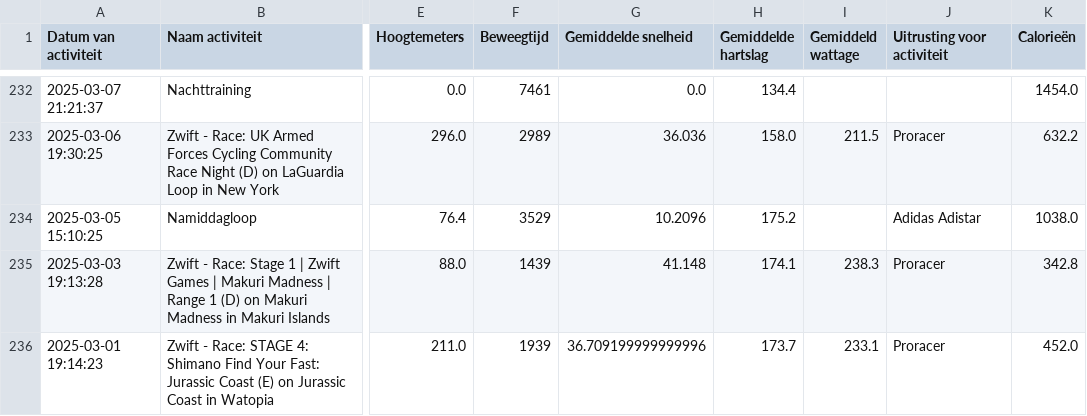
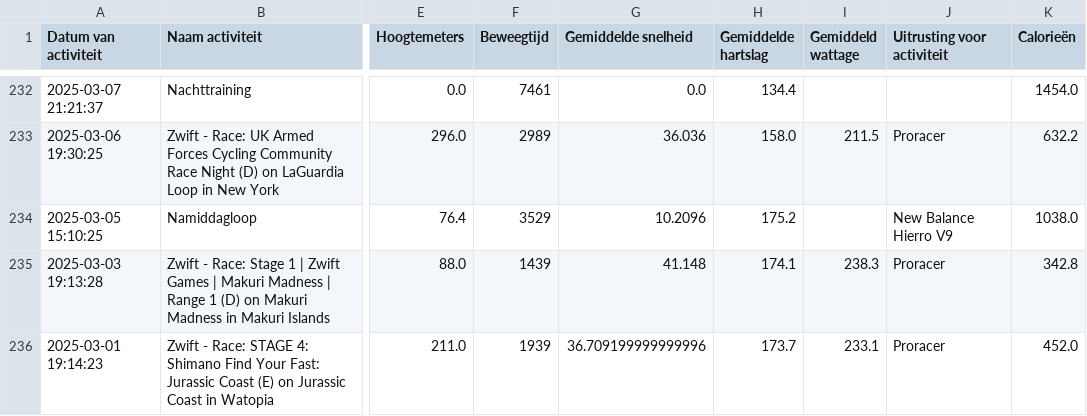
Before and after one commit to jordenric96/Sport-Dashboard, a CSV file: activities.csv, drawn as a sheet; only a part is shown, gaps mark what is left out; the diff names each change by its address in the sheet, - before the commit and + after, or states it on an @@ line.

```diff
--- a/activities.csv
+++ b/activities.csv
-J234 (Uitrusting voor activiteit): Adidas Adistar
+J234 (Uitrusting voor activiteit): New Balance Hierro V9
```
Also changed, not shown: 1 other file.
